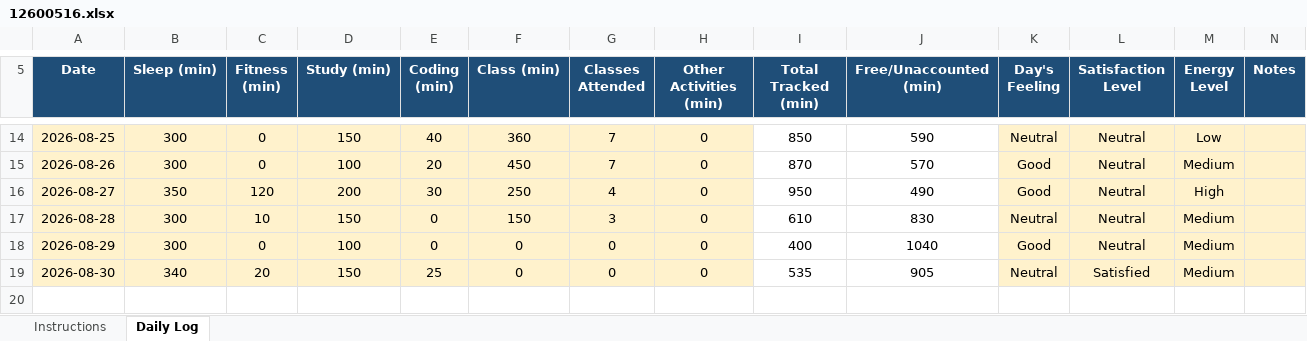
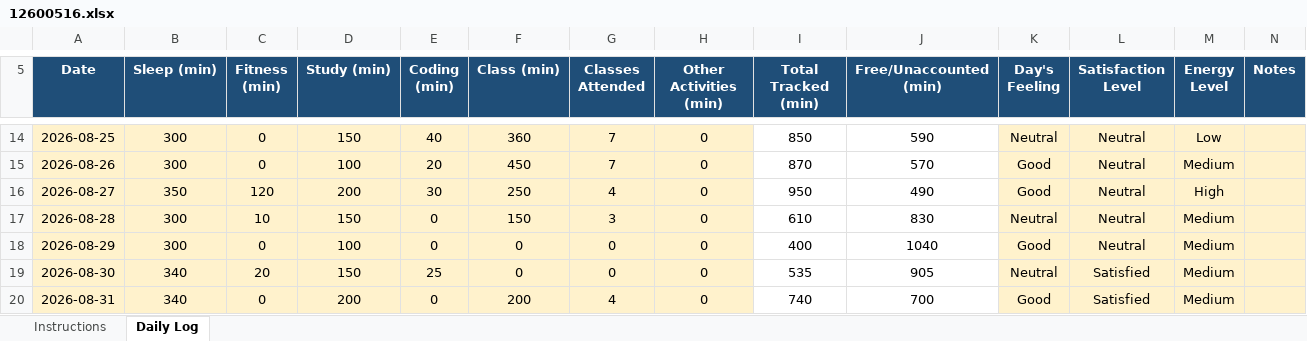
Before and after one commit to AkhilThakur008/12600516, an Excel workbook: 12600516.xlsx, sheet Daily Log, drawn as a sheet; only a part is shown, gaps mark what is left out; values as stored, in another font and other column widths than the file's, no borders; conditional formats not drawn; the diff names each change by its address in the sheet, - before the commit and + after, or states it on an @@ line.

Commit message:
31-08-2026

```diff
--- a/12600516.xlsx (sheet Daily Log)
+++ b/12600516.xlsx (sheet Daily Log)
+row 20: 2026-08-31 | 340 | 0 | 200 | 0 | 200 | 4 | 0 | 740 | 700 | Good | Satisfied | Medium
```
